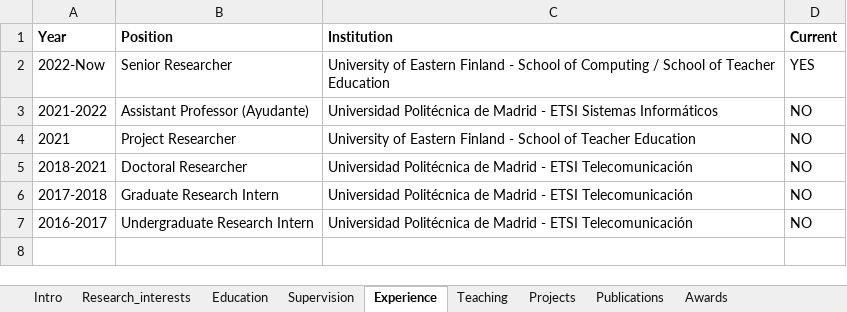
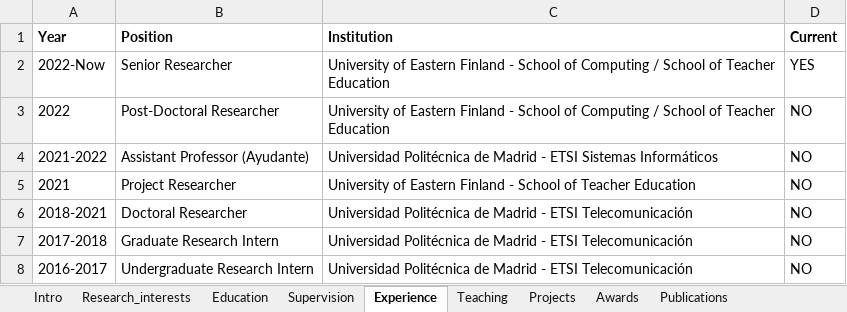
Before and after one commit to sonsoleslp/sonsoleslp.github.io, an Excel workbook: cv.xlsx, sheet Experience, drawn as a sheet; values as stored, in another font and other column widths than the file's, no borders; charts and pictures not drawn; the diff names each change by its address in the sheet, - before the commit and + after, or states it on an @@ line.

```diff
--- a/cv.xlsx (sheet Experience)
+++ b/cv.xlsx (sheet Experience)
@@ sheet tab order changed: Intro | Research_interests | Education | Supervision | Experience | Teaching | Projects | Awards | Publications @@
+row 3: 2022 | Post-Doctoral Researcher | University of Eastern Finland - School of Computing / School of Teacher Education | NO
```
Also changed, not shown: sheet Projects, sheet Publications, sheet Editorial_work, sheet Teaching, sheet Education, 1 other file.
